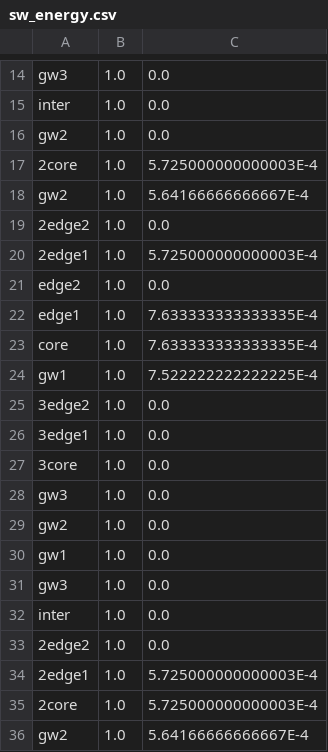
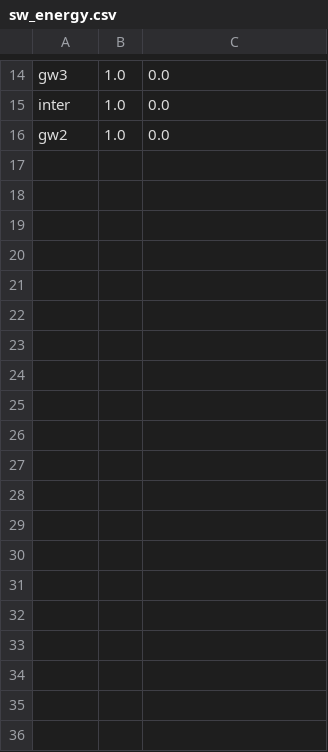
Before and after one commit to MingzhenHan/cloudsimsdn, a CSV file: sw_energy.csv, drawn as a sheet; only a part is shown, gaps mark what is left out; the diff covers the shown part only; the diff names each change by its address in the sheet, - before the commit and + after, or states it on an @@ line.

```diff
--- a/sw_energy.csv
+++ b/sw_energy.csv
-row 17: 2core | 1.0 | 5.725000000000003E-4
-row 18: gw2 | 1.0 | 5.64166666666667E-4
-row 19: 2edge2 | 1.0 | 0.0
-row 20: 2edge1 | 1.0 | 5.725000000000003E-4
-row 21: edge2 | 1.0 | 0.0
-row 22: edge1 | 1.0 | 7.633333333333335E-4
-row 23: core | 1.0 | 7.633333333333335E-4
-row 24: gw1 | 1.0 | 7.522222222222225E-4
-row 25: 3edge2 | 1.0 | 0.0
-row 26: 3edge1 | 1.0 | 0.0
-row 27: 3core | 1.0 | 0.0
-row 28: gw3 | 1.0 | 0.0
-row 29: gw2 | 1.0 | 0.0
-row 30: gw1 | 1.0 | 0.0
-row 31: gw3 | 1.0 | 0.0
-row 32: inter | 1.0 | 0.0
-row 33: 2edge2 | 1.0 | 0.0
-row 34: 2edge1 | 1.0 | 5.725000000000003E-4
-row 35: 2core | 1.0 | 5.725000000000003E-4
-row 36: gw2 | 1.0 | 5.64166666666667E-4
```
Also changed, not shown: 12 removed rows elsewhere in this file, example-intercloud/result_one-workload.csv, host_energy.csv, 13 other files.
